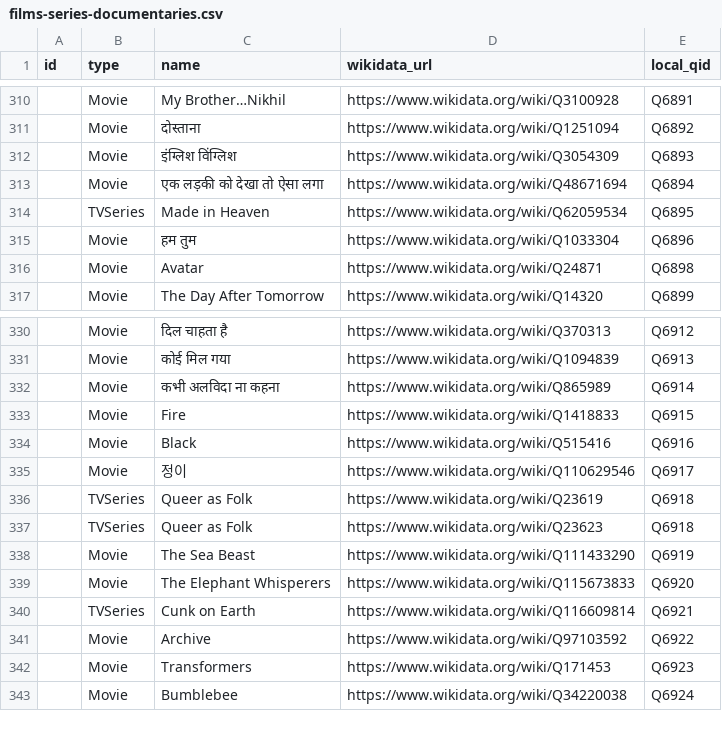
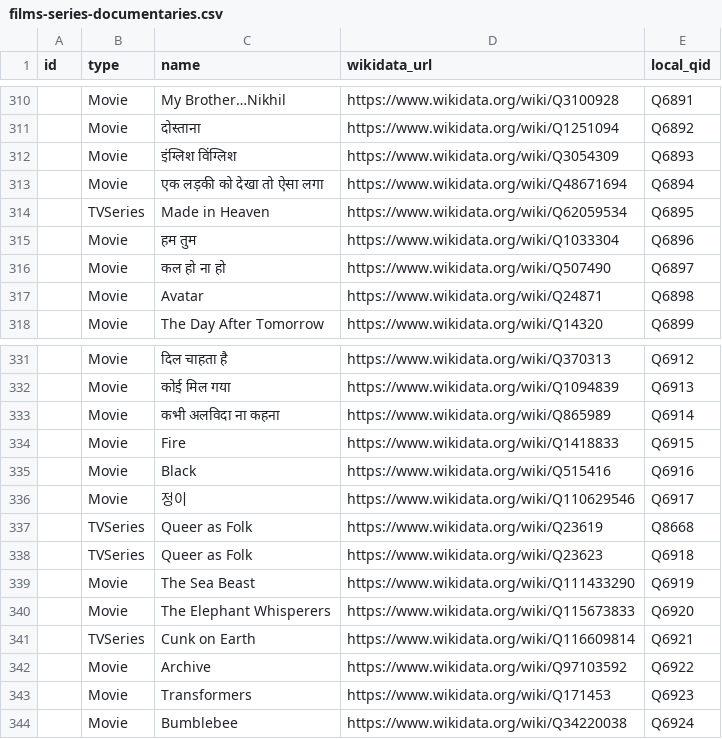
Before and after one commit to johnsamuelwrites/johnsamuelwrites.github.io, a CSV file: data/content-updates/films-series-documentaries.csv, drawn as a sheet; only a part is shown, gaps mark what is left out.

```diff
--- a/data/content-updates/films-series-documentaries.csv
+++ b/data/content-updates/films-series-documentaries.csv
@@ -315,2 +315,3 @@ id,type,name,wikidata_url,local_qid
 ,Movie,हम तुम,https://www.wikidata.org/wiki/Q1033304,Q6896
+,Movie,कल हो ना हो,https://www.wikidata.org/wiki/Q507490,Q6897
 ,Movie,Avatar,https://www.wikidata.org/wiki/Q24871,Q6898
@@ -335,3 +336,3 @@ id,type,name,wikidata_url,local_qid
 ,Movie,정이,https://www.wikidata.org/wiki/Q110629546,Q6917
-,TVSeries,Queer as Folk,https://www.wikidata.org/wiki/Q23619,Q6918
+,TVSeries,Queer as Folk,https://www.wikidata.org/wiki/Q23619,Q8668
 ,TVSeries,Queer as Folk,https://www.wikidata.org/wiki/Q23623,Q6918
```
Also changed, not shown: 28 other files.
